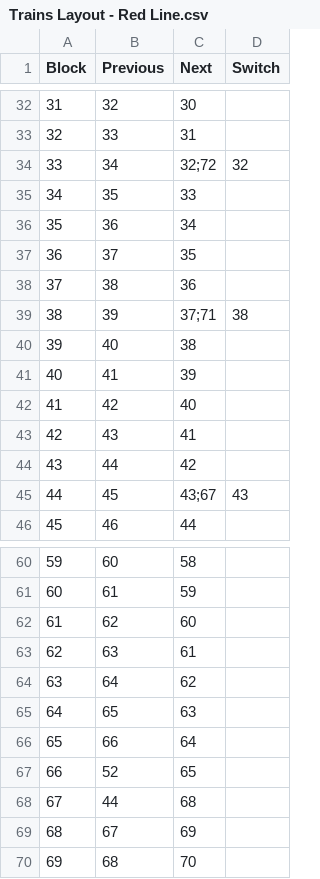
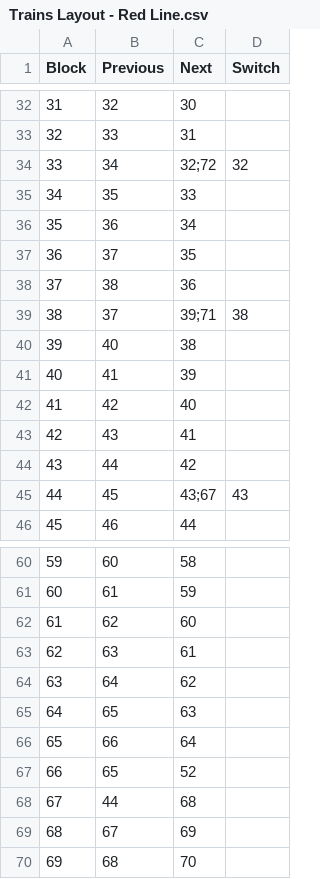
Before and after one commit to vism2889/ECE_1140_TRAINS, a CSV file: Pittsburgh-Light-Rail-App/WaysideController/WaysideIO/track_layout/Trains Layout - Red Line.csv, drawn as a sheet; only a part is shown, gaps mark what is left out.

Commit message:
added plc logic for redline controllers plus wayside controller unit tests

```diff
--- a/Pittsburgh-Light-Rail-App/WaysideController/WaysideIO/track_layout/Trains Layout - Red Line.csv
+++ b/Pittsburgh-Light-Rail-App/WaysideController/WaysideIO/track_layout/Trains Layout - Red Line.csv
@@ -38,3 +38,3 @@ Block,Previous,Next,Switch
 37,38,36,
-38,39,37;71,38
+38,37,39;71,38
 39,40,38,
@@ -66,3 +66,3 @@ Block,Previous,Next,Switch
 65,66,64,
-66,52,65,
+66,65,52,
 67,44,68,
```
Also changed, not shown: Pittsburgh-Light-Rail-App/WaysideController/track_layout/Trains Layout - Red Line.csv, 50 other files.
